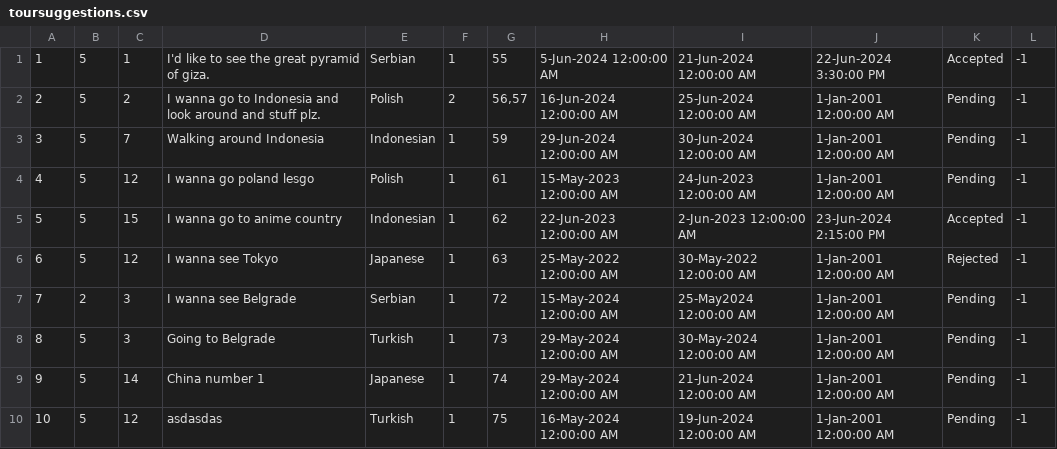
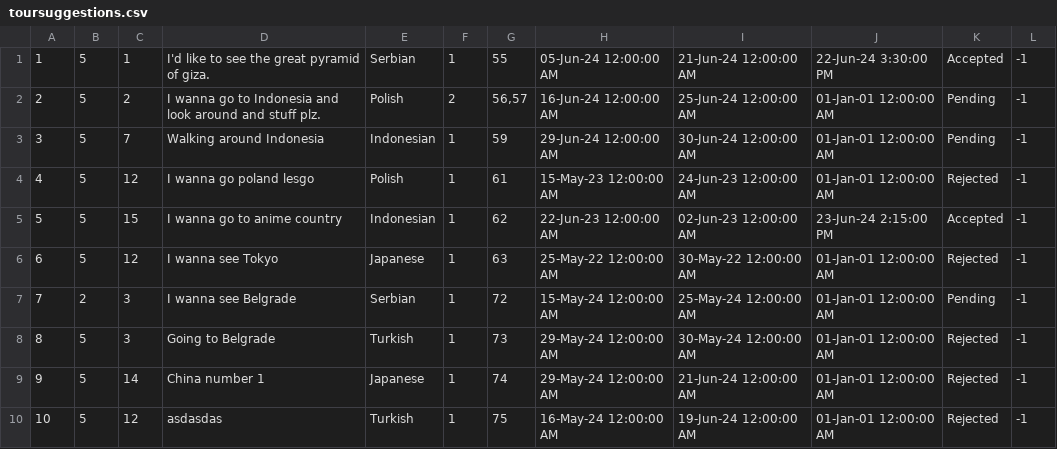
Before and after one commit to VeljkoW/Tourism-Accommodation-Management-App, a CSV file: Resources/Data/toursuggestions.csv, drawn as a sheet.

```diff
--- a/Resources/Data/toursuggestions.csv
+++ b/Resources/Data/toursuggestions.csv
@@ -1,10 +1,10 @@
-1|5|1|I'd like to see the great pyramid of giza.|Serbian|1|55|5-Jun-2024 12:00:00 AM|21-Jun-2024 12:00:00 AM|22-Jun-2024 3:30:00 PM|Accepted|-1
-2|5|2|I wanna go to Indonesia and look around and stuff plz.|Polish|2|56,57|16-Jun-2024 12:00:00 AM|25-Jun-2024 12:00:00 AM|1-Jan-2001 12:00:00 AM|Pending|-1
-3|5|7|Walking around Indonesia|Indonesian|1|59|29-Jun-2024 12:00:00 AM|30-Jun-2024 12:00:00 AM|1-Jan-2001 12:00:00 AM|Pending|-1
-4|5|12|I wanna go poland lesgo|Polish|1|61|15-May-2023 12:00:00 AM|24-Jun-2023 12:00:00 AM|1-Jan-2001 12:00:00 AM|Pending|-1
-5|5|15|I wanna go to anime country|Indonesian|1|62|22-Jun-2023 12:00:00 AM|2-Jun-2023 12:00:00 AM|23-Jun-2024 2:15:00 PM|Accepted|-1
-6|5|12|I wanna see Tokyo|Japanese|1|63|25-May-2022 12:00:00 AM|30-May-2022 12:00:00 AM|1-Jan-2001 12:00:00 AM|Rejected|-1
-7|2|3|I wanna see Belgrade|Serbian|1|72|15-May-2024 12:00:00 AM|25-May2024 12:00:00 AM|1-Jan-2001 12:00:00 AM|Pending|-1
-8|5|3|Going to Belgrade|Turkish|1|73|29-May-2024 12:00:00 AM|30-May-2024 12:00:00 AM|1-Jan-2001 12:00:00 AM|Pending|-1
-9|5|14|China number 1|Japanese|1|74|29-May-2024 12:00:00 AM|21-Jun-2024 12:00:00 AM|1-Jan-2001 12:00:00 AM|Pending|-1
-10|5|12|asdasdas|Turkish|1|75|16-May-2024 12:00:00 AM|19-Jun-2024 12:00:00 AM|1-Jan-2001 12:00:00 AM|Pending|-1
+1|5|1|I'd like to see the great pyramid of giza.|Serbian|1|55|05-Jun-24 12:00:00 AM|21-Jun-24 12:00:00 AM|22-Jun-24 3:30:00 PM|Accepted|-1
+2|5|2|I wanna go to Indonesia and look around and stuff plz.|Polish|2|56,57|16-Jun-24 12:00:00 AM|25-Jun-24 12:00:00 AM|01-Jan-01 12:00:00 AM|Pending|-1
+3|5|7|Walking around Indonesia|Indonesian|1|59|29-Jun-24 12:00:00 AM|30-Jun-24 12:00:00 AM|01-Jan-01 12:00:00 AM|Pending|-1
+4|5|12|I wanna go poland lesgo|Polish|1|61|15-May-23 12:00:00 AM|24-Jun-23 12:00:00 AM|01-Jan-01 12:00:00 AM|Rejected|-1
+5|5|15|I wanna go to anime country|Indonesian|1|62|22-Jun-23 12:00:00 AM|02-Jun-23 12:00:00 AM|23-Jun-24 2:15:00 PM|Accepted|-1
+6|5|12|I wanna see Tokyo|Japanese|1|63|25-May-22 12:00:00 AM|30-May-22 12:00:00 AM|01-Jan-01 12:00:00 AM|Rejected|-1
+7|2|3|I wanna see Belgrade|Serbian|1|72|15-May-24 12:00:00 AM|25-May-24 12:00:00 AM|01-Jan-01 12:00:00 AM|Pending|-1
+8|5|3|Going to Belgrade|Turkish|1|73|29-May-24 12:00:00 AM|30-May-24 12:00:00 AM|01-Jan-01 12:00:00 AM|Rejected|-1
+9|5|14|China number 1|Japanese|1|74|29-May-24 12:00:00 AM|21-Jun-24 12:00:00 AM|01-Jan-01 12:00:00 AM|Rejected|-1
+10|5|12|asdasdas|Turkish|1|75|16-May-24 12:00:00 AM|19-Jun-24 12:00:00 AM|01-Jan-01 12:00:00 AM|Rejected|-1
```
Also changed, not shown: Resources/Data/toursuggestionscomplex.csv, 8 other files.
